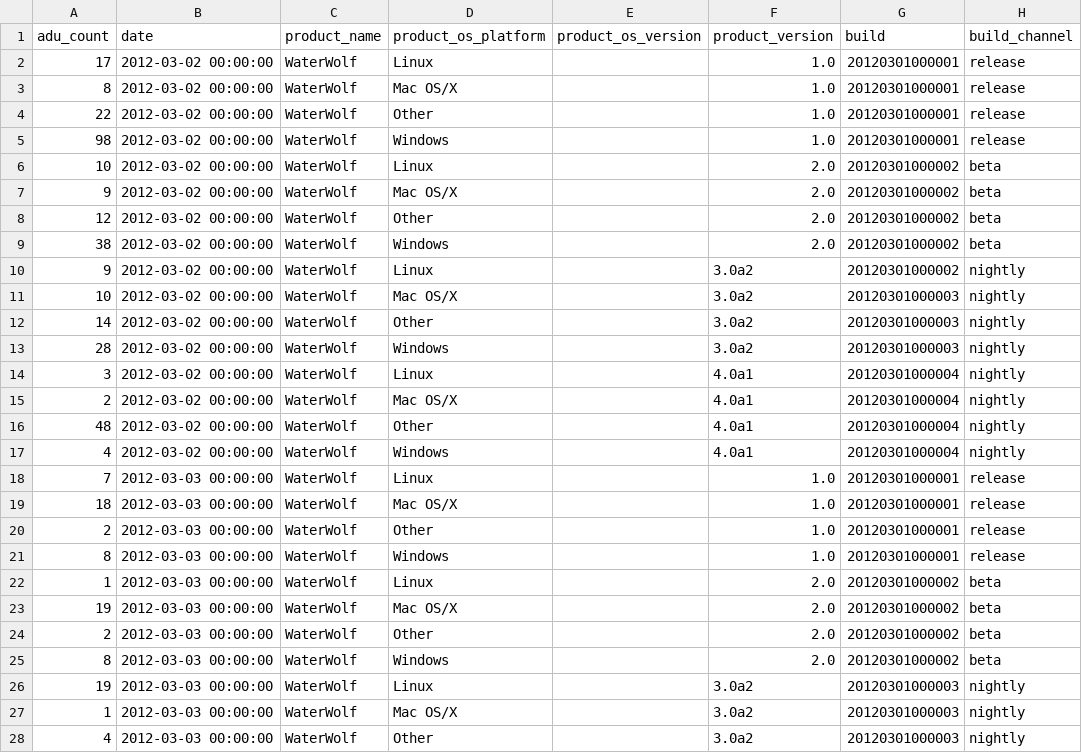
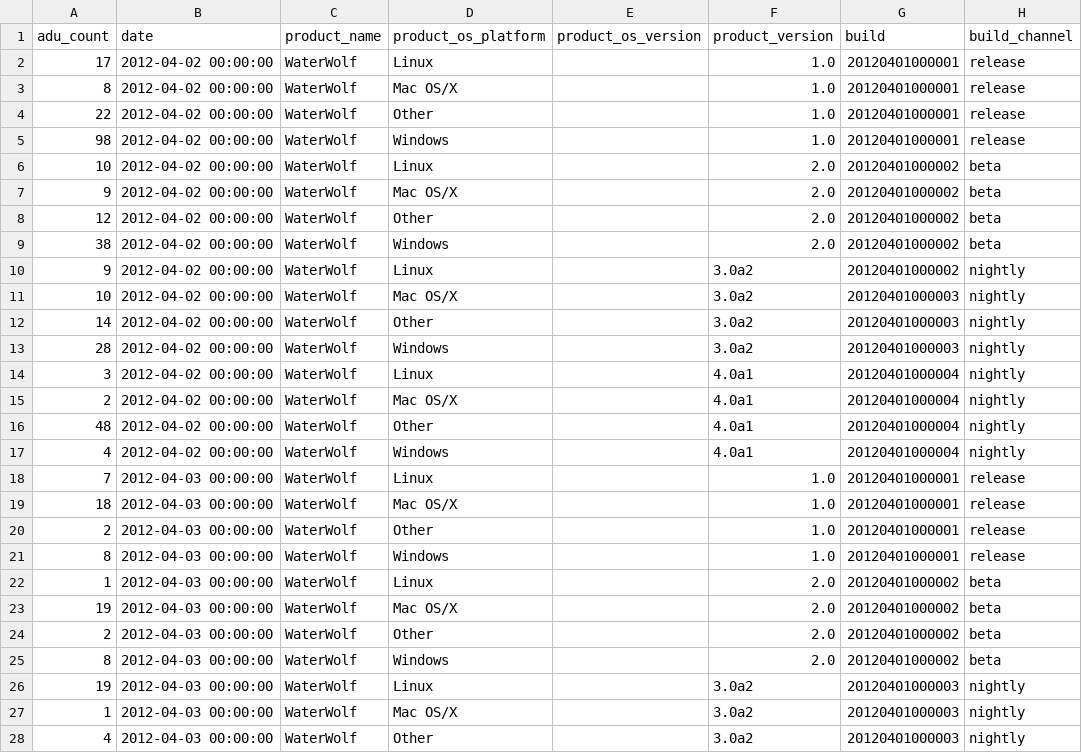
Before and after one commit to mozilla-services/socorro, a CSV file: tools/dataload/raw_adu.csv, drawn as a sheet; only a part is shown; the diff covers the shown part only; the diff names each change by its address in the sheet, - before the commit and + after, or states it on an @@ line.

Commit message:
(no bug) bump schema and dates for dummy data

```diff
--- a/tools/dataload/raw_adu.csv
+++ b/tools/dataload/raw_adu.csv
-B2:B17 (date): 2012-03-02 00:00:00
+B2:B17 (date): 2012-04-02 00:00:00
-G2:G5 (build): 20120301000001
+G2:G5 (build): 20120401000001
-G6:G10 (build): 20120301000002
+G6:G10 (build): 20120401000002
-G11:G13 (build): 20120301000003
+G11:G13 (build): 20120401000003
-G14:G17 (build): 20120301000004
+G14:G17 (build): 20120401000004
-B18:B28 (date): 2012-03-03 00:00:00
+B18:B28 (date): 2012-04-03 00:00:00
-G18:G21 (build): 20120301000001
+G18:G21 (build): 20120401000001
-G22:G25 (build): 20120301000002
+G22:G25 (build): 20120401000002
-G26:G28 (build): 20120301000003
+G26:G28 (build): 20120401000003
```
Also changed, not shown: 10 edited cells elsewhere in this file, tools/dataload/releases_raw.csv, tools/dataload/reports.csv, 1 other file.
